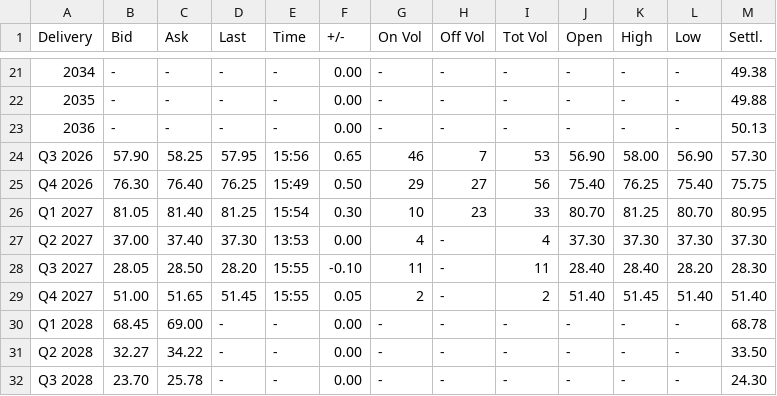
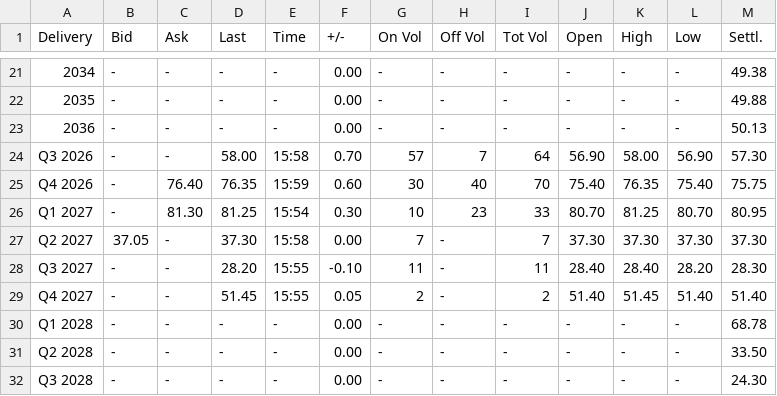
Before and after one commit to rikuisotalus-ux/Euronext-oma, a CSV file: latest_settlement.csv, drawn as a sheet; only a part is shown, gaps mark what is left out; the diff covers the shown part only; the diff names each change by its address in the sheet, - before the commit and + after, or states it on an @@ line.

```diff
--- a/latest_settlement.csv
+++ b/latest_settlement.csv
-B24 (Bid): 57.90
+B24 (Bid): -
-C24 (Ask): 58.25
+C24 (Ask): -
-D24 (Last): 57.95
+D24 (Last): 58.00
-E24 (Time): 15:56
+E24 (Time): 15:58
-F24 (+/-): 0.65
+F24 (+/-): 0.70
-G24 (On Vol): 46
+G24 (On Vol): 57
-I24 (Tot Vol): 53
+I24 (Tot Vol): 64
-B25 (Bid): 76.30
+B25 (Bid): -
-D25 (Last): 76.25
+D25 (Last): 76.35
-E25 (Time): 15:49
+E25 (Time): 15:59
-F25 (+/-): 0.50
+F25 (+/-): 0.60
-G25 (On Vol): 29
+G25 (On Vol): 30
-H25 (Off Vol): 27
+H25 (Off Vol): 40
-I25 (Tot Vol): 56
+I25 (Tot Vol): 70
-K25 (High): 76.25
+K25 (High): 76.35
-B26 (Bid): 81.05
+B26 (Bid): -
-C26 (Ask): 81.40
+C26 (Ask): 81.30
-B27 (Bid): 37.00
+B27 (Bid): 37.05
-C27 (Ask): 37.40
+C27 (Ask): -
-E27 (Time): 13:53
+E27 (Time): 15:58
-G27 (On Vol): 4
+G27 (On Vol): 7
-I27 (Tot Vol): 4
+I27 (Tot Vol): 7
-B28 (Bid): 28.05
+B28 (Bid): -
-C28 (Ask): 28.50
+C28 (Ask): -
-B29 (Bid): 51.00
+B29 (Bid): -
-C29 (Ask): 51.65
+C29 (Ask): -
-B30 (Bid): 68.45
+B30 (Bid): -
-C30 (Ask): 69.00
+C30 (Ask): -
-B31 (Bid): 32.27
+B31 (Bid): -
-C31 (Ask): 34.22
+C31 (Ask): -
-B32 (Bid): 23.70
+B32 (Bid): -
-C32 (Ask): 25.78
+C32 (Ask): -
```
Also changed, not shown: 63 edited cells elsewhere in this file, historical_fuels.csv, historical_settlement.csv, 4 other files.
